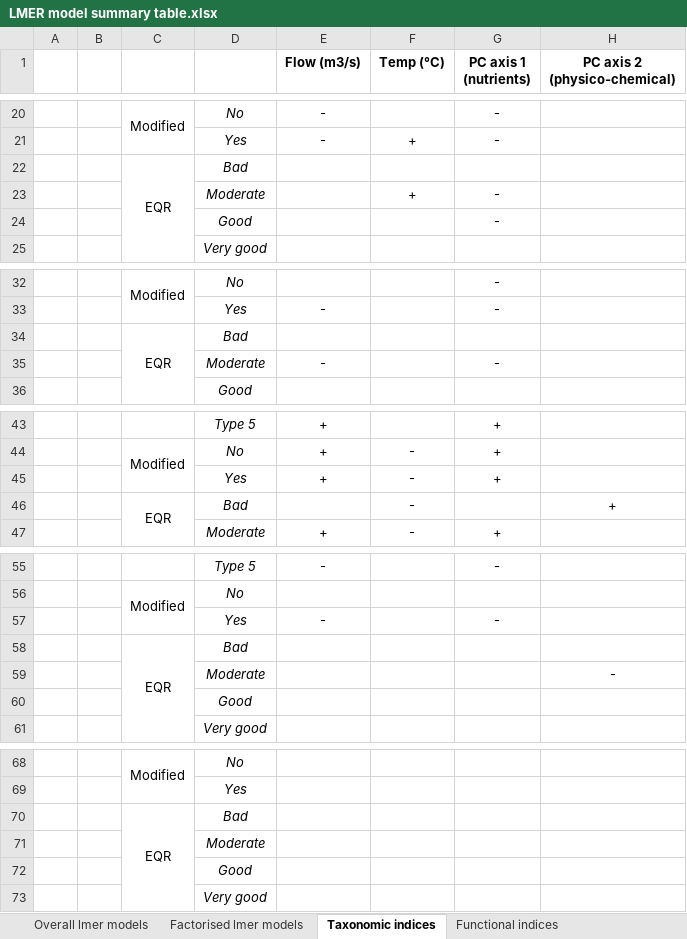
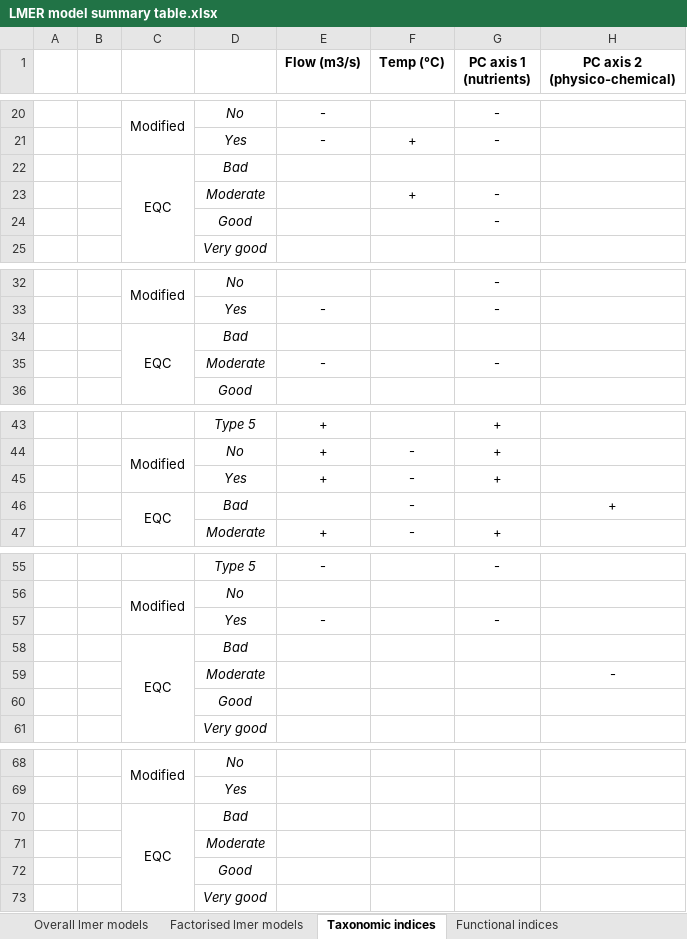
Before and after one commit to HeeeyNathan/Biochange_Paper1, an Excel workbook: Tables/LMER model summary table.xlsx, sheet Taxonomic indices, drawn as a sheet; only a part is shown, gaps mark what is left out; values as stored, in another font and other column widths than the file's, no borders; conditional formats not drawn; the diff names each change by its address in the sheet, - before the commit and + after, or states it on an @@ line.

```diff
--- a/Tables/LMER model summary table.xlsx (sheet Taxonomic indices)
+++ b/Tables/LMER model summary table.xlsx (sheet Taxonomic indices)
-C22: EQR
+C22: EQC
-C34: EQR
+C34: EQC
-C46: EQR
+C46: EQC
-C58: EQR
+C58: EQC
-C70: EQR
+C70: EQC
```
Also changed, not shown: Tables/Winners and losers.xlsx, 5 other files.
